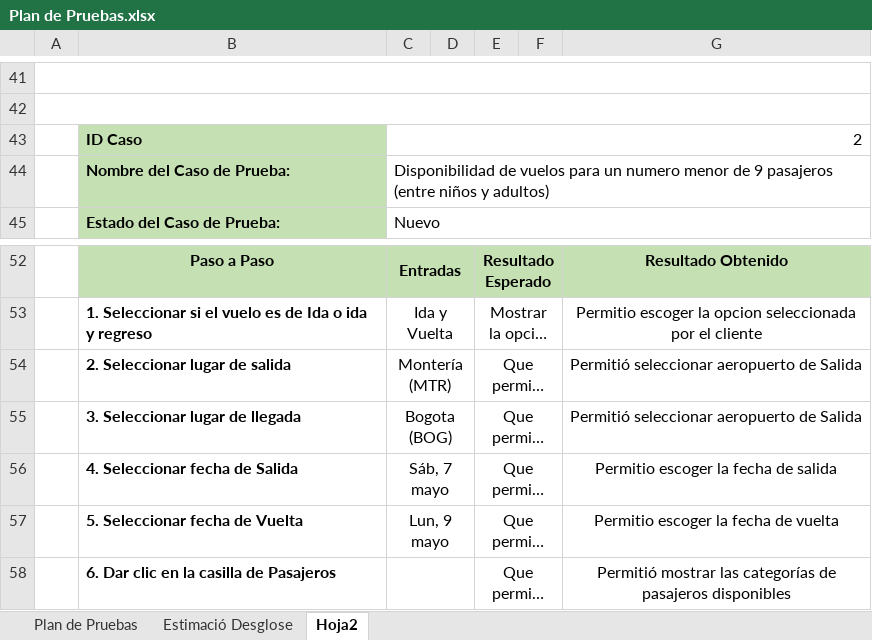
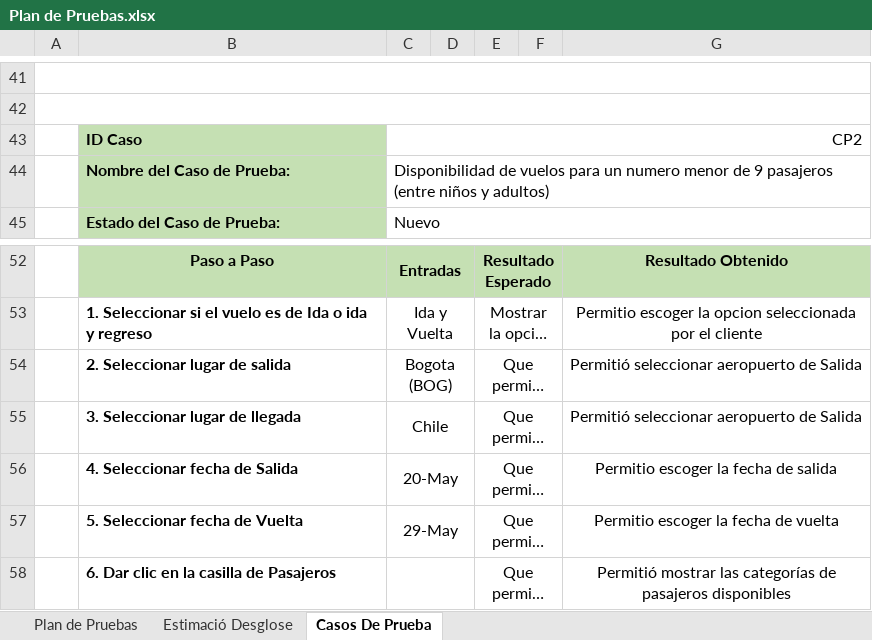
Before and after one commit to Luis-Petro/RetoPruebas, an Excel workbook: Documents/Plan de Pruebas.xlsx, sheet Casos De Prueba, drawn as a sheet; only a part is shown, gaps mark what is left out; long unchanged cells end in …; values as stored, in another font and other column widths than the file's, no borders; the diff names each change by its address in the sheet, - before the commit and + after, or states it on an @@ line.

```diff
--- a/Documents/Plan de Pruebas.xlsx (sheet Casos De Prueba)
+++ b/Documents/Plan de Pruebas.xlsx (sheet Casos De Prueba)
-sheet tab: Hoja2
+sheet tab: Casos De Prueba
-C43: 2
+C43: CP2
-C54: Montería (MTR)
+C54: Bogota (BOG)
-C55: Bogota (BOG)
+C55: Chile
-C56: Sáb, 7 mayo
+C56: 20-May
-C57: Lun, 9 mayo
+C57: 29-May
```
Also changed, not shown: charts or pictures, 15 other files.
